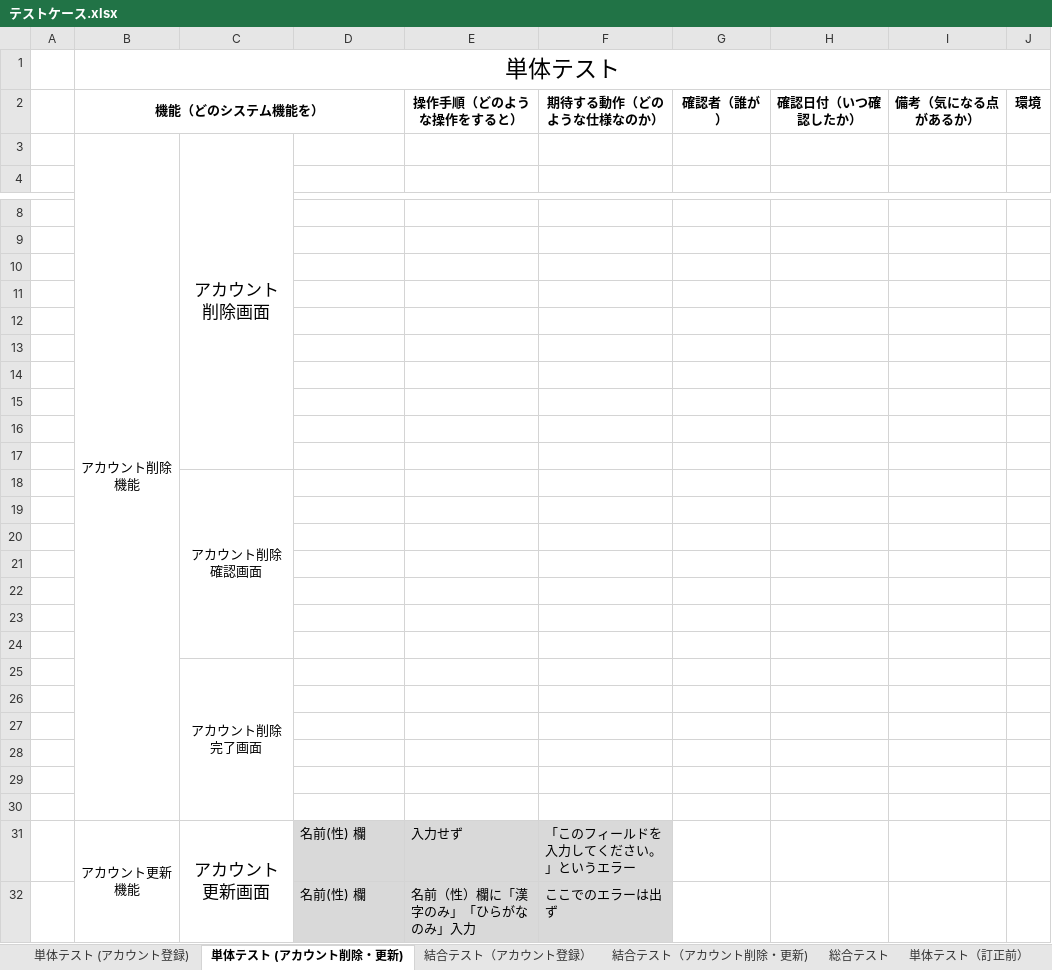
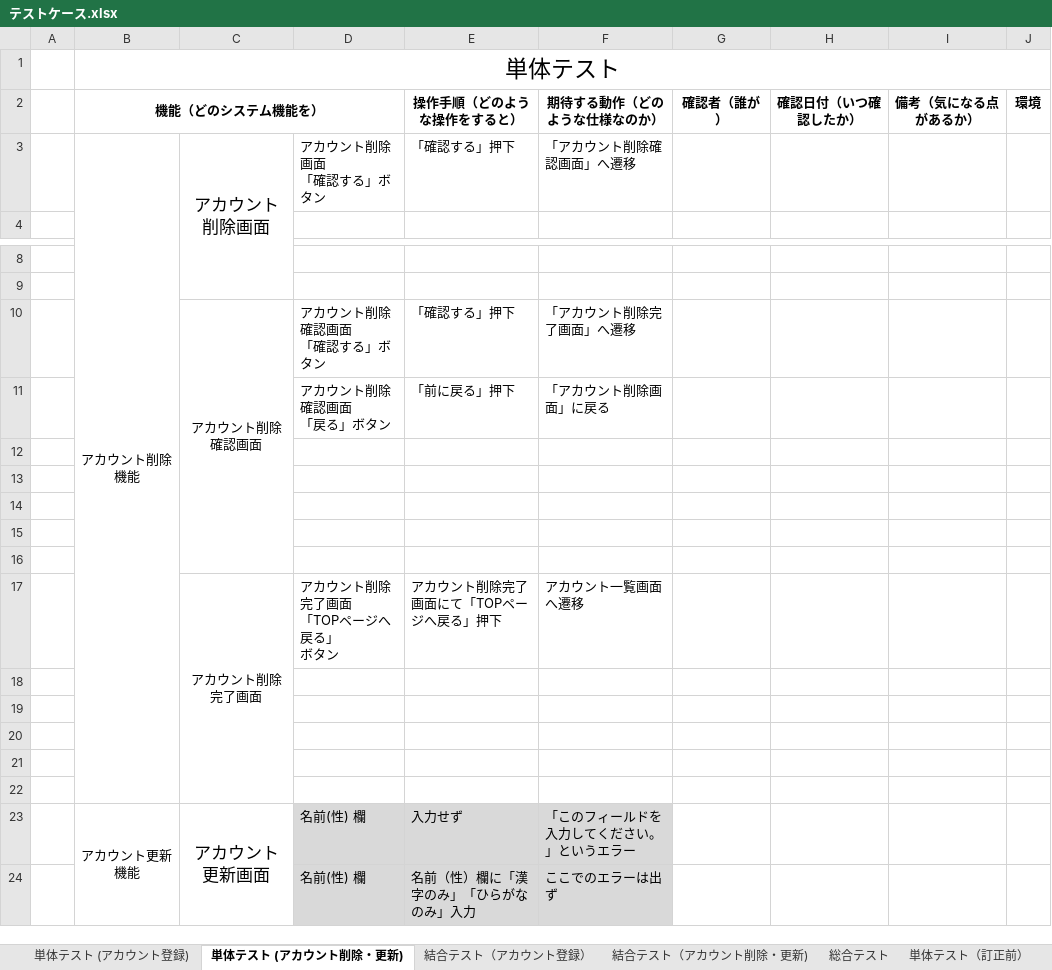
Before and after one commit to nozomi-watanabe1214/7_Programing, an Excel workbook: テストケース.xlsx, sheet 単体テスト (アカウント削除・更新), drawn as a sheet; only a part is shown, gaps mark what is left out; values as stored, in another font and other column widths than the file's, no borders; removed rows and columns are numbered as before the commit, all else as after; ↵ is a line break in a cell; the diff names each change by its address in the sheet, - before the commit and + after, or states it on an @@ line.

Commit message:
アカウント削除機能　単体テスト&結合テスト作成

```diff
--- a/テストケース.xlsx (sheet 単体テスト (アカウント削除・更新))
+++ b/テストケース.xlsx (sheet 単体テスト (アカウント削除・更新))
-row 3:  | アカウント削除機能 | アカウント削除画面
+row 3:  | アカウント削除機能 | アカウント削除画面 | アカウント削除画面 ↵ 「確認する」ボタン | 「確認する」押下 | 「アカウント削除確認画面」へ遷移
+row 10:  |  | アカウント削除確認画面 | アカウント削除確認画面 ↵ 「確認する」ボタン | 「確認する」押下 | 「アカウント削除完了画面」へ遷移
+row 11:  |  |  | アカウント削除確認画面 ↵ 「戻る」ボタン | 「前に戻る」押下 | 「アカウント削除画面」に戻る
-row 17: (empty)
+row 17:  |  | アカウント削除完了画面 | アカウント削除完了画面 ↵ 「TOPページへ戻る」 ↵ ボタン | アカウント削除完了画面にて「TOPページへ戻る」押下 | アカウント一覧画面へ遷移
+C17:C22 merged
-row 16: (empty)
-row 17: (empty)
-row 18:  |  | アカウント削除確認画面
-row 19: (empty)
-row 20: (empty)
-row 21: (empty)
-row 22: (empty)
-row 23: (empty)
-row 24: (empty)
-row 25:  |  | アカウント削除完了画面
```
Also changed, not shown: sheet 結合テスト（アカウント削除・更新).
